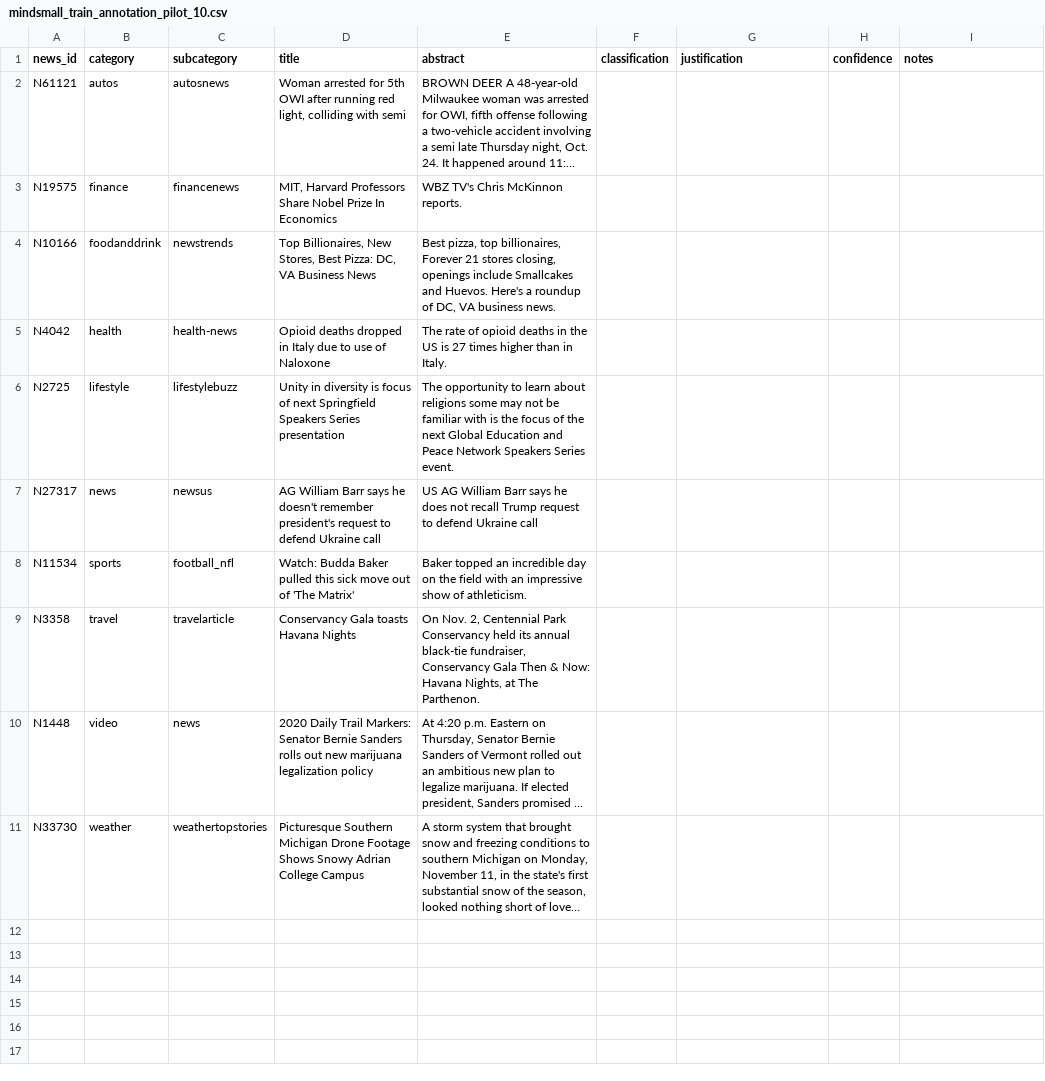
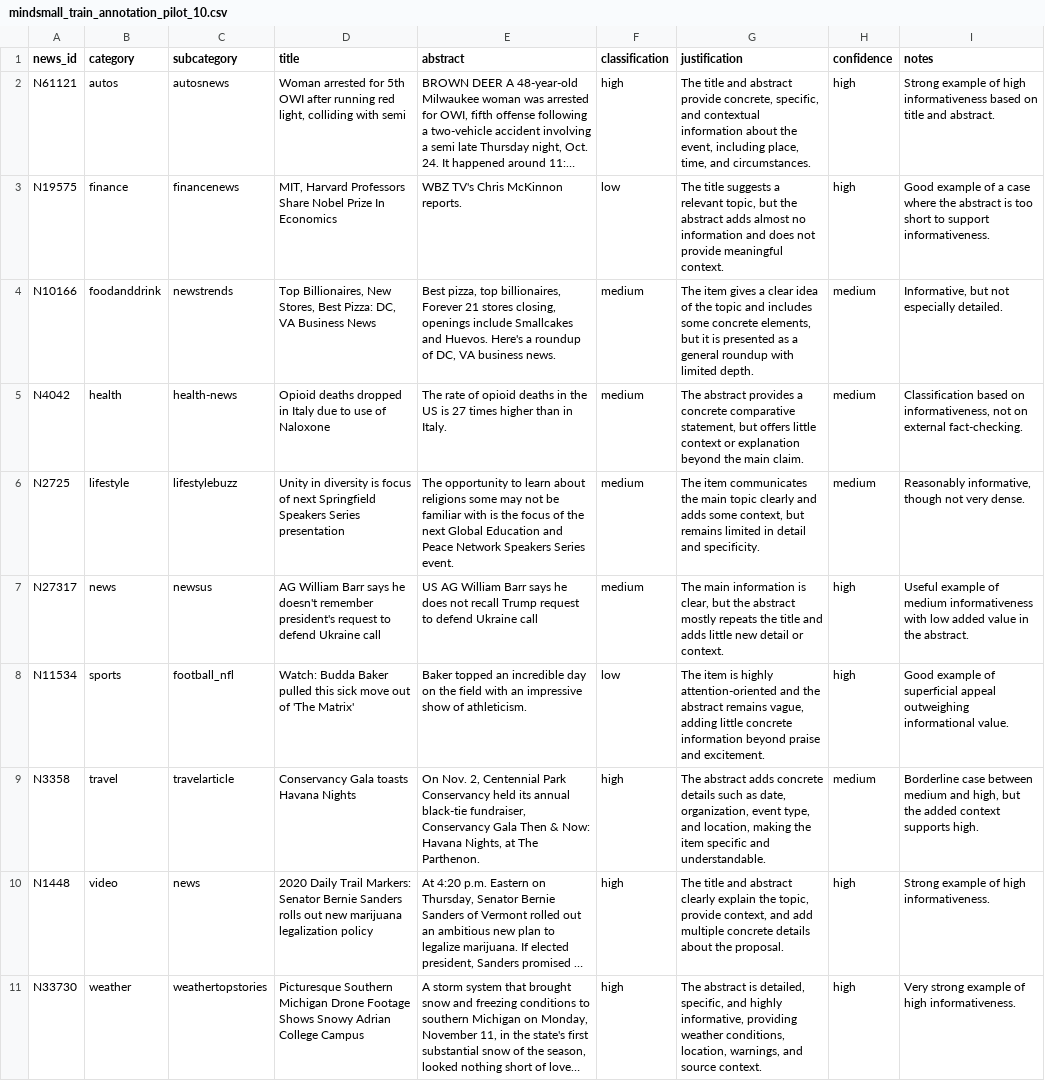
Before and after one commit to analuisamessias/news-relevance-agent, a CSV file: annotations/manual/mindsmall_train_annotation_pilot_10.csv, drawn as a sheet; long unchanged cells end in …; the diff names each change by its address in the sheet, - before the commit and + after, or states it on an @@ line.

Commit message:
add pilot annotations

```diff
--- a/annotations/manual/mindsmall_train_annotation_pilot_10.csv
+++ b/annotations/manual/mindsmall_train_annotation_pilot_10.csv
-F2 (classification): (empty)
+F2 (classification): high
-G2 (justification): (empty)
+G2 (justification): The title and abstract provide concrete, specific, and contextual information about the event, including place, time, and circumstances.
-H2:H3 (confidence): (empty)
+H2:H3 (confidence): high
-I2 (notes): (empty)
+I2 (notes): Strong example of high informativeness based on title and abstract.
-F3 (classification): (empty)
+F3 (classification): low
-G3 (justification): (empty)
+G3 (justification): The title suggests a relevant topic, but the abstract adds almost no information and does not provide meaningful context.
-I3 (notes): (empty)
+I3 (notes): Good example of a case where the abstract is too short to support informativeness.
-F4:F7 (classification): (empty)
+F4:F7 (classification): medium
-G4 (justification): (empty)
+G4 (justification): The item gives a clear idea of the topic and includes some concrete elements, but it is presented as a general roundup with limited depth.
-H4:H6 (confidence): (empty)
+H4:H6 (confidence): medium
-I4 (notes): (empty)
+I4 (notes): Informative, but not especially detailed.
-G5 (justification): (empty)
+G5 (justification): The abstract provides a concrete comparative statement, but offers little context or explanation beyond the main claim.
-I5 (notes): (empty)
+I5 (notes): Classification based on informativeness, not on external fact-checking.
-G6 (justification): (empty)
+G6 (justification): The item communicates the main topic clearly and adds some context, but remains limited in detail and specificity.
-I6 (notes): (empty)
+I6 (notes): Reasonably informative, though not very dense.
-G7 (justification): (empty)
+G7 (justification): The main information is clear, but the abstract mostly repeats the title and adds little new detail or context.
-H7:H8 (confidence): (empty)
+H7:H8 (confidence): high
-I7 (notes): (empty)
+I7 (notes): Useful example of medium informativeness with low added value in the abstract.
-F8 (classification): (empty)
+F8 (classification): low
-G8 (justification): (empty)
+G8 (justification): The item is highly attention-oriented and the abstract remains vague, adding little concrete information beyond praise and excitement.
-I8 (notes): (empty)
+I8 (notes): Good example of superficial appeal outweighing informational value.
-F9:F11 (classification): (empty)
+F9:F11 (classification): high
-G9 (justification): (empty)
+G9 (justification): The abstract adds concrete details such as date, organization, event type, and location, making the item specific and understandable.
-H9 (confidence): (empty)
+H9 (confidence): medium
-I9 (notes): (empty)
+I9 (notes): Borderline case between medium and high, but the added context supports high.
-G10 (justification): (empty)
+G10 (justification): The title and abstract clearly explain the topic, provide context, and add multiple concrete details about the proposal.
-H10:H11 (confidence): (empty)
+H10:H11 (confidence): high
-I10 (notes): (empty)
+I10 (notes): Strong example of high informativeness.
-G11 (justification): (empty)
+G11 (justification): The abstract is detailed, specific, and highly informative, providing weather conditions, location, warnings, and source context.
-I11 (notes): (empty)
+I11 (notes): Very strong example of high informativeness.
```
